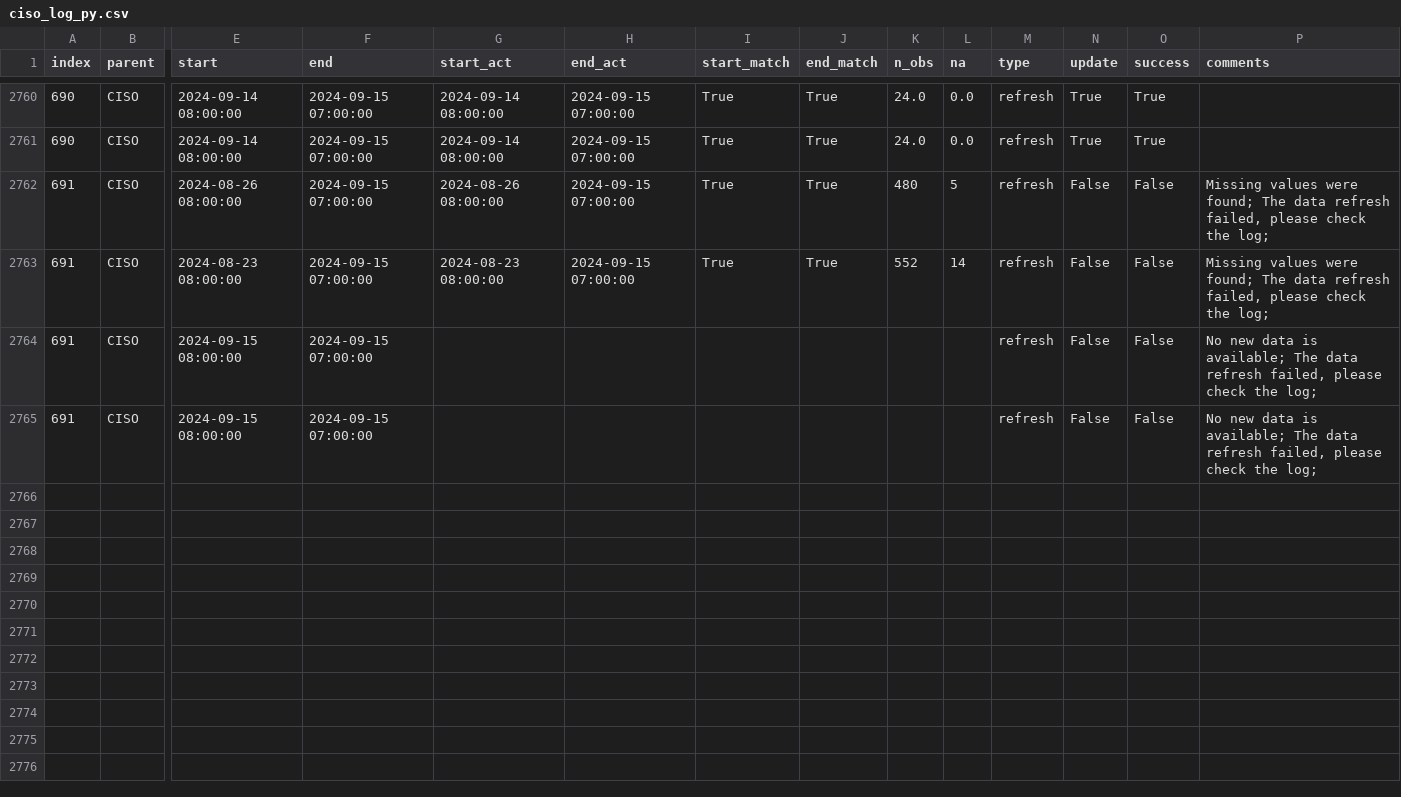
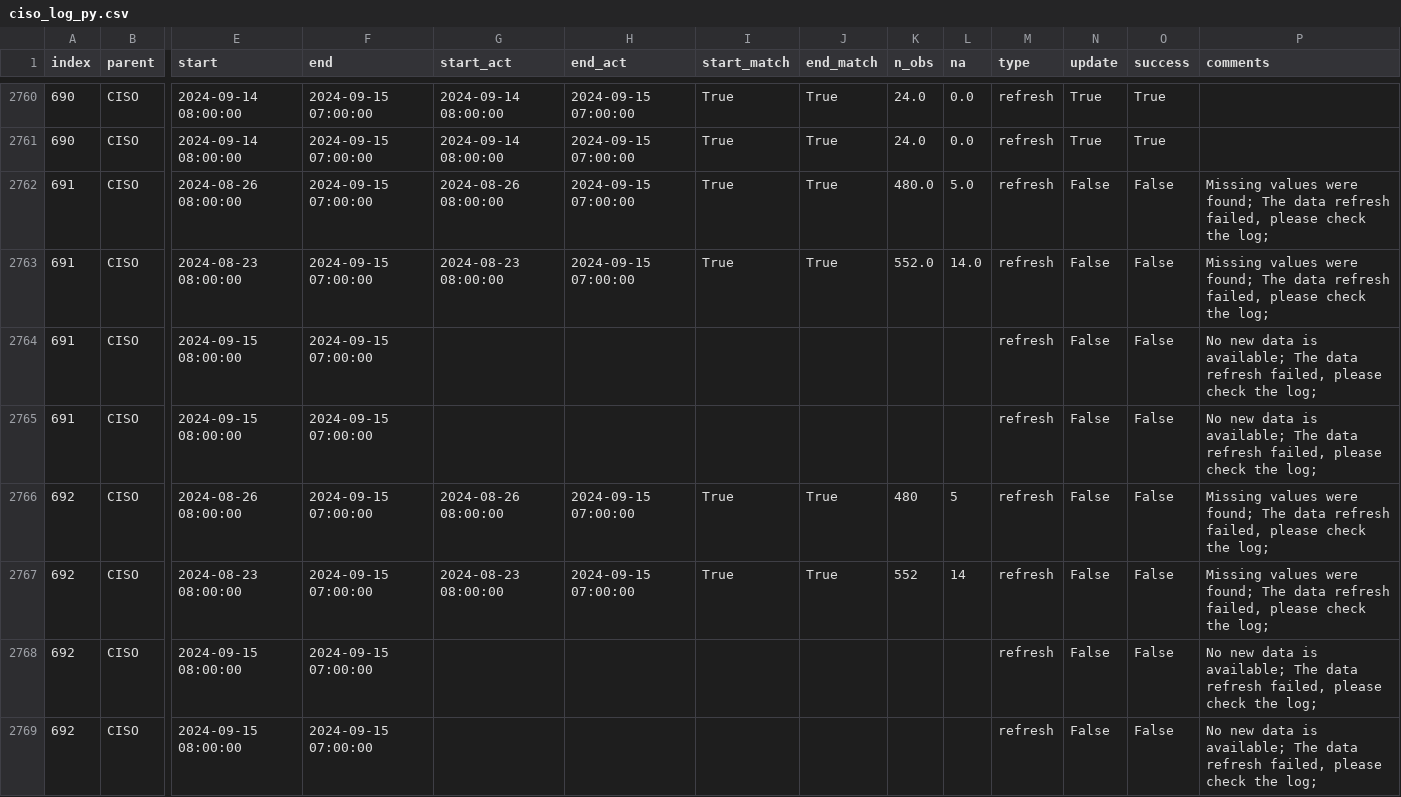
Before and after one commit to laughing-train/literate-train, a CSV file: metadata/ciso_log_py.csv, drawn as a sheet; only a part is shown, gaps mark what is left out; rows hold the shown columns only; the diff names each change by its address in the sheet, - before the commit and + after, or states it on an @@ line.

Commit message:
Auto update of the data

```diff
--- a/metadata/ciso_log_py.csv
+++ b/metadata/ciso_log_py.csv
-K2762 (n_obs): 480
+K2762 (n_obs): 480.0
-L2762 (na): 5
+L2762 (na): 5.0
-K2763 (n_obs): 552
+K2763 (n_obs): 552.0
-L2763 (na): 14
+L2763 (na): 14.0
+row 2766: 692 | CISO | 2024-08-26 08:00:00 | 2024-09-15 07:00:00 | 2024-08-26 08:00:00 | 2024-09-15 07:00:00 | True | True | 480 | 5 | refresh | False | False | Missing values were found; The data refresh failed, please check the log;
+row 2767: 692 | CISO | 2024-08-23 08:00:00 | 2024-09-15 07:00:00 | 2024-08-23 08:00:00 | 2024-09-15 07:00:00 | True | True | 552 | 14 | refresh | False | False | Missing values were found; The data refresh failed, please check the log;
+row 2768: 692 | CISO | 2024-09-15 08:00:00 | 2024-09-15 07:00:00 |  |  |  |  |  |  | refresh | False | False | No new data is available; The data refresh failed, please check the log;
+row 2769: 692 | CISO | 2024-09-15 08:00:00 | 2024-09-15 07:00:00 |  |  |  |  |  |  | refresh | False | False | No new data is available; The data refresh failed, please check the log;
```
Also changed, not shown: 2 other files.
